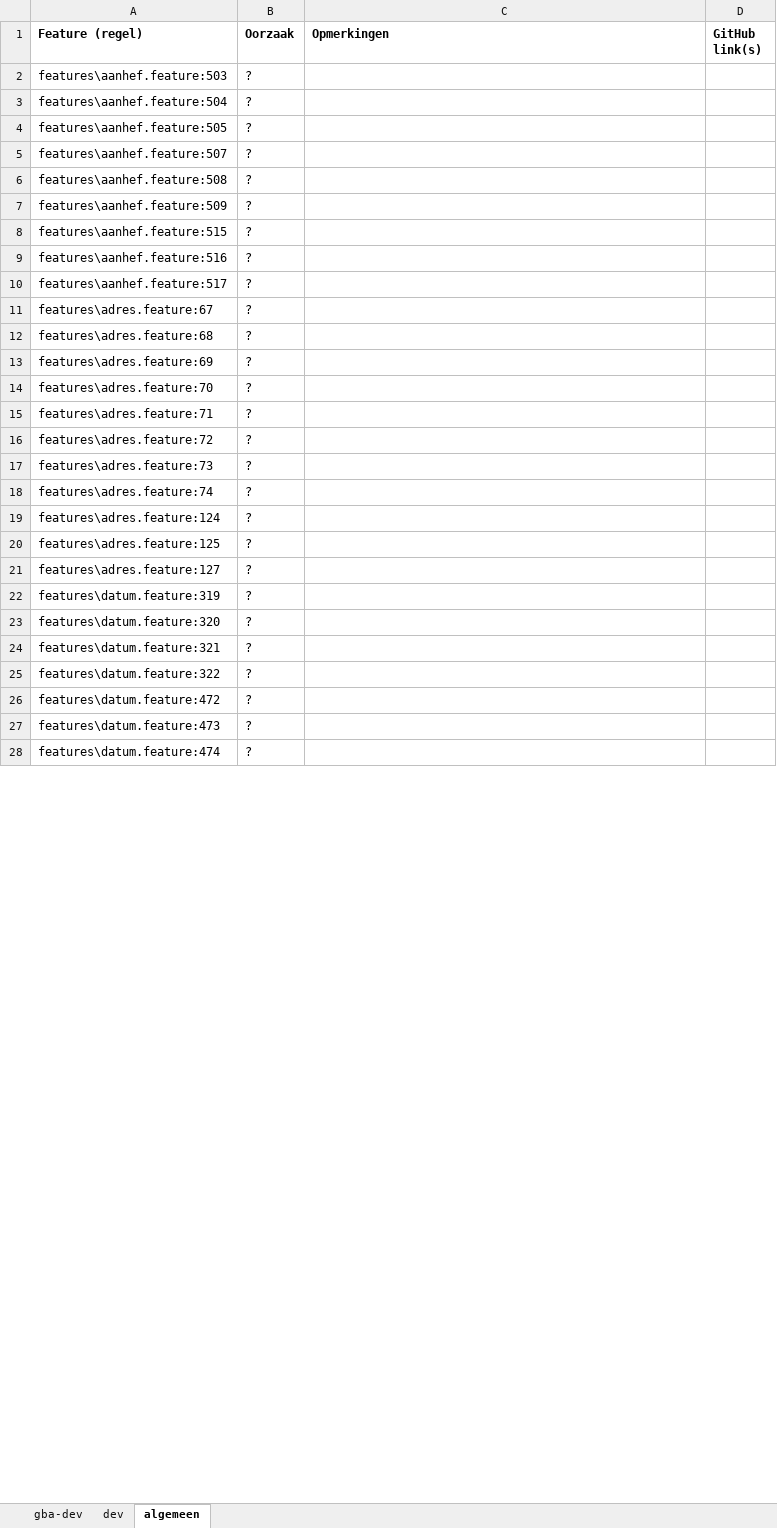
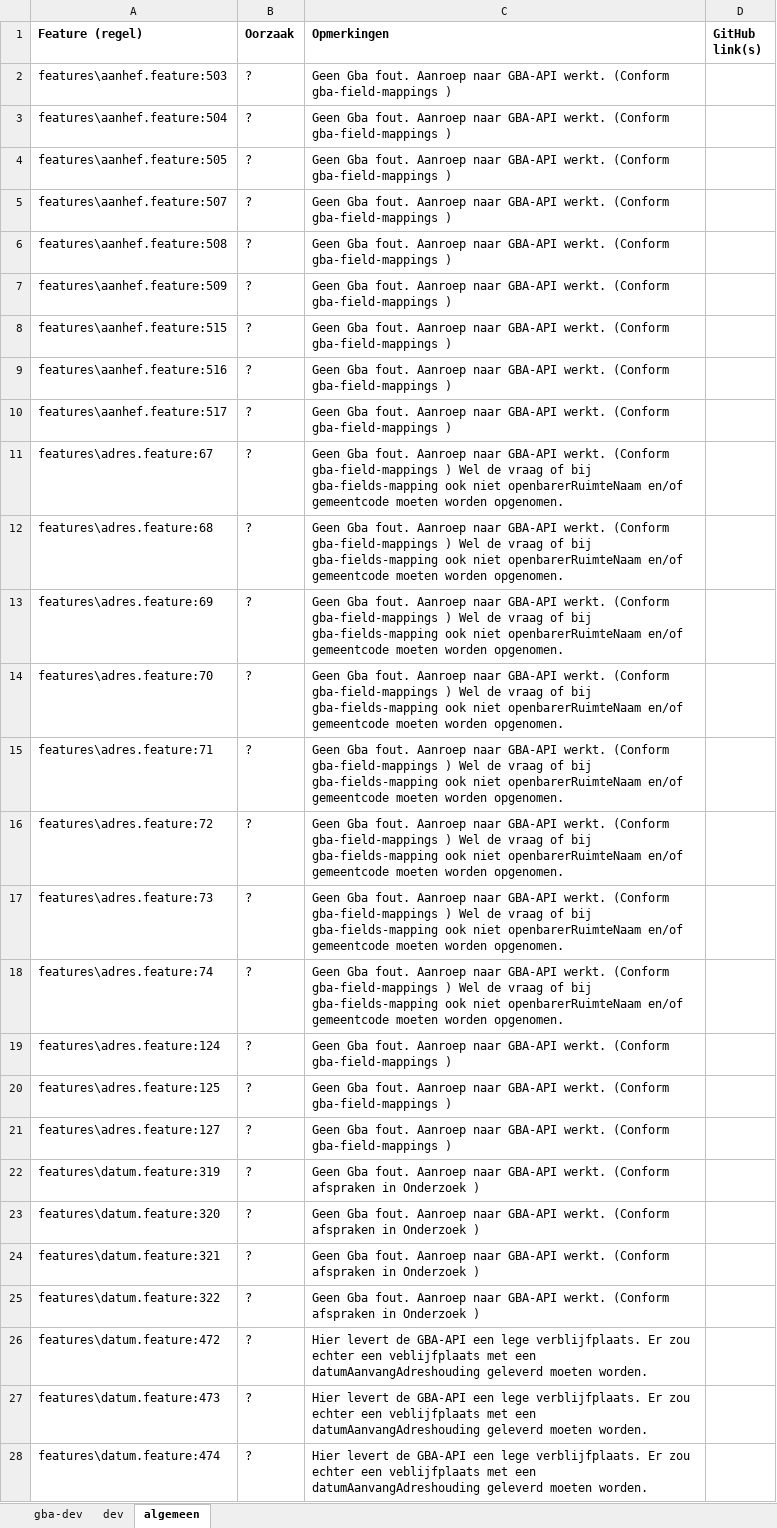
Before and after one commit to BRP-API/Haal-Centraal-BRP-bevragen, an Excel workbook: features/e2e test results.xlsx, sheet algemeen, drawn as a sheet; only a part is shown; values as stored, in another font and other column widths than the file's, no borders; the diff covers the shown part only; the diff names each change by its address in the sheet, - before the commit and + after, or states it on an @@ line.

Commit message:
Fails doorgenomen. Nog niet af

```diff
--- a/features/e2e test results.xlsx (sheet algemeen)
+++ b/features/e2e test results.xlsx (sheet algemeen)
-C2:C10 (Opmerkingen): (empty)
+C2:C10 (Opmerkingen): Geen Gba fout. Aanroep naar GBA-API werkt. (Conform gba-field-mappings )
-C11:C18 (Opmerkingen): (empty)
+C11:C18 (Opmerkingen): Geen Gba fout. Aanroep naar GBA-API werkt. (Conform gba-field-mappings ) Wel de vraag of bij gba-fields-mapping ook niet openbarerRuimteNaam en/of gemeentcode moeten worden opgenomen.
-C19:C21 (Opmerkingen): (empty)
+C19:C21 (Opmerkingen): Geen Gba fout. Aanroep naar GBA-API werkt. (Conform gba-field-mappings )
-C22:C25 (Opmerkingen): (empty)
+C22:C25 (Opmerkingen): Geen Gba fout. Aanroep naar GBA-API werkt. (Conform afspraken in Onderzoek )
-C26:C28 (Opmerkingen): (empty)
+C26:C28 (Opmerkingen): Hier levert de GBA-API een lege verblijfplaats. Er zou echter een veblijfplaats met een datumAanvangAdreshouding geleverd moeten worden.
```
Also changed, not shown: 1 added row and 11 edited cells elsewhere in this sheet.
